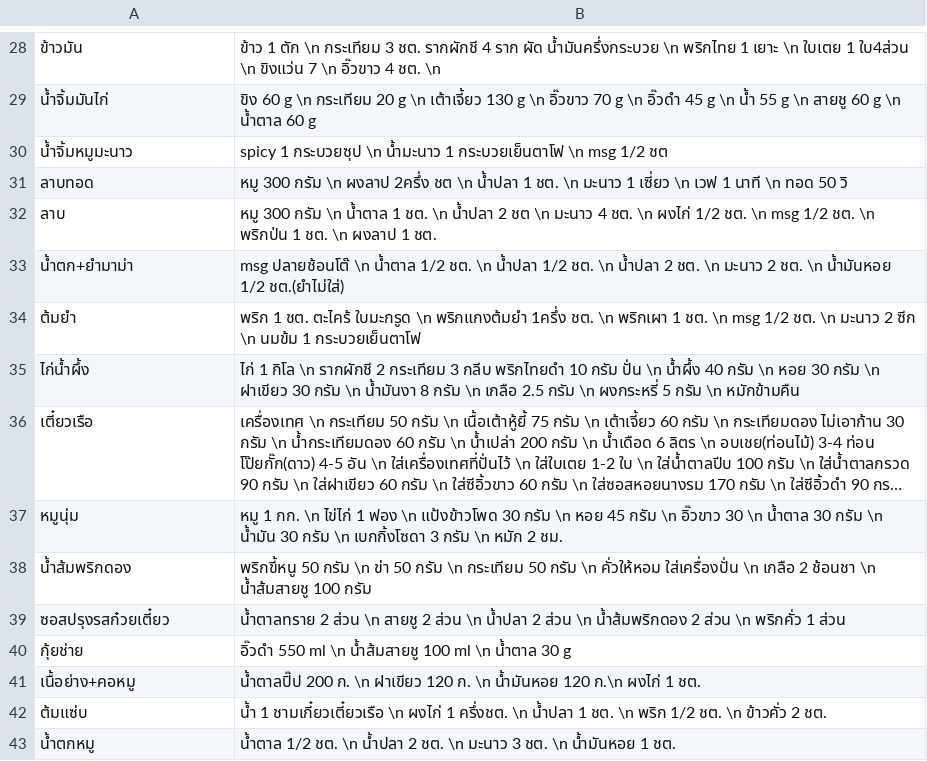
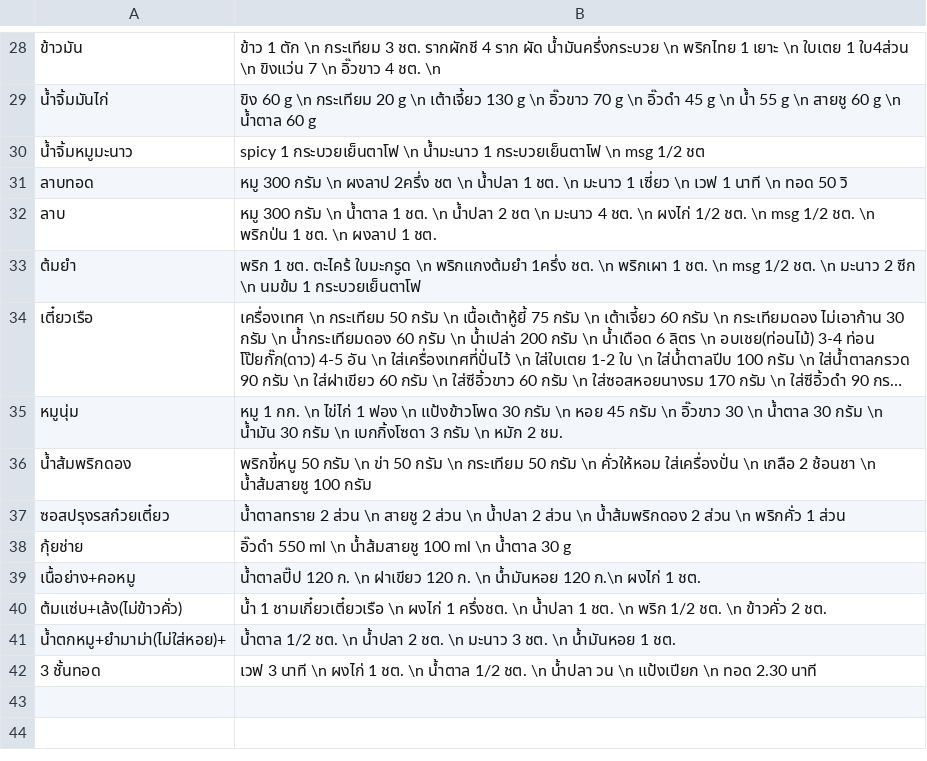
Before and after one commit to tanbossnaja/recipes, a CSV file: static/media/recipes.810850ce15a5d57e0e35.csv (was static/media/recipes.414303db1fd30f0c40f1.csv), drawn as a sheet; only a part is shown, gaps mark what is left out; long unchanged cells end in …; removed rows and columns are numbered as before the commit, all else as after; the diff names each change by its address in the sheet, - before the commit and + after, or states it on an @@ line.

```diff
--- a/static/media/recipes.414303db1fd30f0c40f1.csv
+++ b/static/media/recipes.810850ce15a5d57e0e35.csv
-B30: spicy 1 กระบวยซุป \n น้ำมะนาว…
+B30: spicy 1 กระบวยเย็นตาโฟ \n น้ำมะนาว…
-row 33: น้ำตก+ยำมาม่า | msg ปลายช้อนโต๊ \n น้ำตาล 1/2 ชต. \n น้ำปลา 1/2 ชต. \n น้ำปลา 2 ชต. \n มะนาว 2 ชต. \n น้ำมันหอย 1/2 ชต.(ยำไม่ใส่)
-row 35: ไก่น้ำผึ้ง | ไก่ 1 กิโล \n รากผักชี 2 กระเทียม 3 กลีบ พริกไทยดำ 10 กรัม ปั่น \n น้ำผึ้ง 40 กรัม \n หอย 30 กรัม \n ฝาเขียว 30 กรัม \n น้ำมันงา 8 กรัม \n เกลือ 2.5 กรัม \n ผงกระหรี่ 5 กรัม \n หมักข้ามคืน
-B39: น้ำตาลปิ๊ป 200 ก. \n…
+B39: น้ำตาลปิ๊ป 120 ก. \n…
-A40: ต้มแซ่บ
+A40: ต้มแซ่บ+เล้ง(ไม่ข้าวคั่ว)
-A41: น้ำตกหมู
+A41: น้ำตกหมู+ยำมาม่า(ไม่ใส่หอย)+
+row 42: 3 ชั้นทอด | เวฟ 3 นาที \n ผงไก่ 1 ชต. \n น้ำตาล 1/2 ชต. \n น้ำปลา วน \n แป้งเปียก \n ทอด 2.30 นาที
```
Also changed, not shown: 7 other files.
